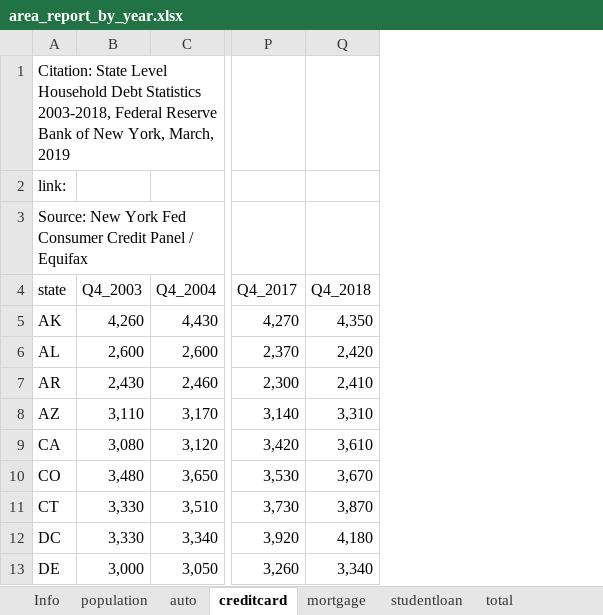
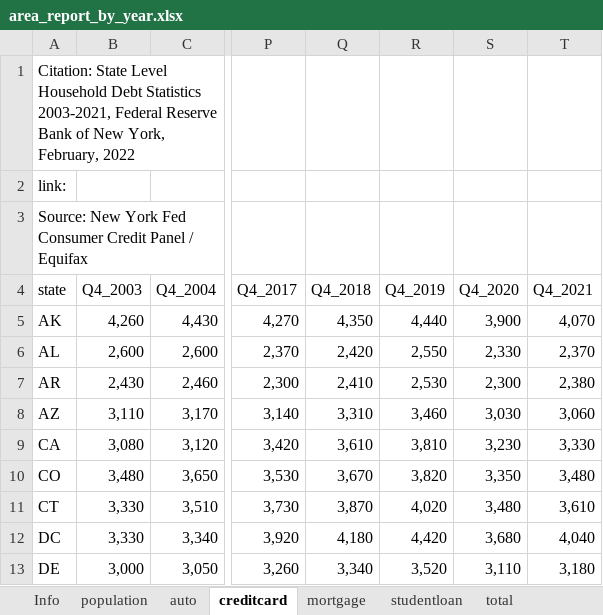
Before and after one commit to harris-coding-lab/accelerated_lab_2022, an Excel workbook: Labs (accelerated)/Lab 5/data/area_report_by_year.xlsx, sheet creditcard, drawn as a sheet; only a part is shown, gaps mark what is left out; values as stored, in another font and other column widths than the file's, no borders; the diff names each change by its address in the sheet, - before the commit and + after, or states it on an @@ line.

```diff
--- a/Labs (accelerated)/Lab 5/data/area_report_by_year.xlsx (sheet creditcard)
+++ b/Labs (accelerated)/Lab 5/data/area_report_by_year.xlsx (sheet creditcard)
+column R (Q4_2019), rows 5-13: 4,440 | 2,550 | 2,530 | 3,460 | 3,810 | 3,820 | 4,020 | 4,420 | 3,520
+column S (Q4_2020), rows 5-13: 3,900 | 2,330 | 2,300 | 3,030 | 3,230 | 3,350 | 3,480 | 3,680 | 3,110
+column T (Q4_2021), rows 5-13: 4,070 | 2,370 | 2,380 | 3,060 | 3,330 | 3,480 | 3,610 | 4,040 | 3,180
-A1 (state): …Debt Statistics 2003-2018, Federal Reserve Bank of New York, March, 2019
+A1 (state): …Debt Statistics 2003-2021, Federal Reserve Bank of New York, February, 2022
```
Also changed, not shown: sheet auto, sheet studentloan, sheet mortgage, sheet total, sheet population, sheet auto_delinq, 4 more sheets.
